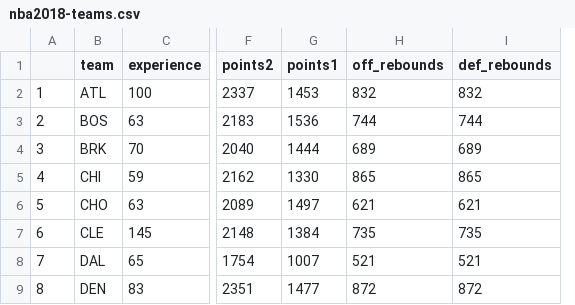
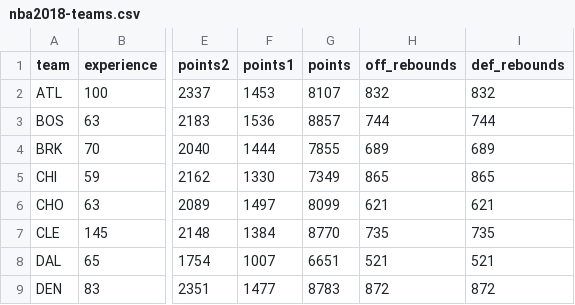
Before and after one commit to qiuhhan/stat133_fall18, a CSV file: workout01/data/nba2018-teams.csv, drawn as a sheet; only a part is shown, gaps mark what is left out; removed rows and columns are numbered as before the commit, all else as after; the diff names each change by its address in the sheet, - before the commit and + after, or states it on an @@ line.

Commit message:
added points

```diff
--- a/workout01/data/nba2018-teams.csv
+++ b/workout01/data/nba2018-teams.csv
-column A, rows 2-9: 1 | 2 | 3 | 4 | 5 | 6 | 7 | 8
+column G (points), rows 2-9: 8107 | 8857 | 7855 | 7349 | 8099 | 8770 | 6651 | 8783
```
